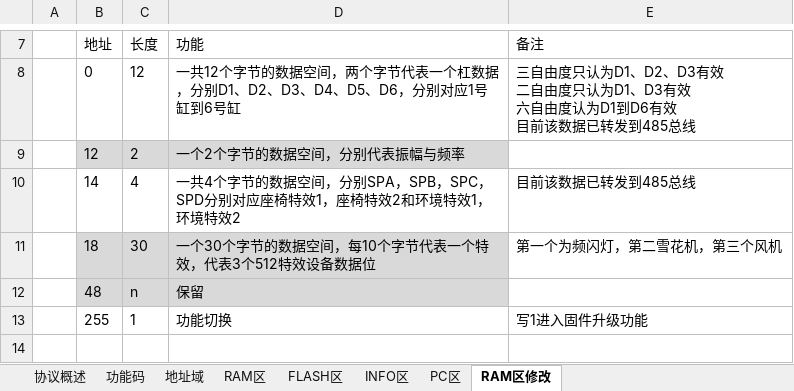
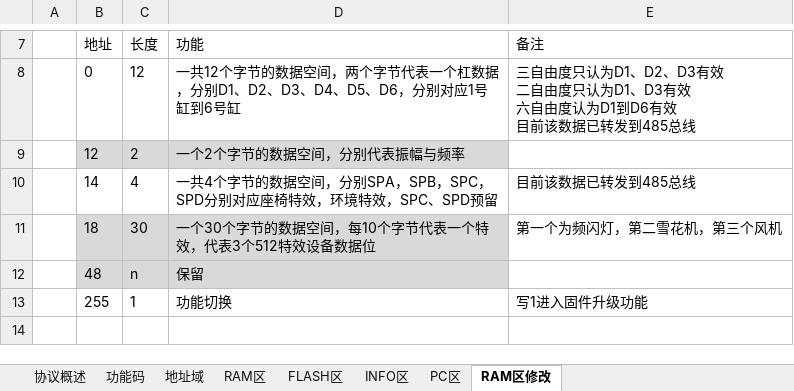
Before and after one commit to zhangxz123456/MoviePlayerNew, an Excel workbook: MoviePlayer_UDP_通信协议.xlsx, sheet RAM区修改, drawn as a sheet; only a part is shown, gaps mark what is left out; values as stored, in another font and other column widths than the file's, no borders; the diff names each change by its address in the sheet, - before the commit and + after, or states it on an @@ line.

```diff
--- a/MoviePlayer_UDP_通信协议.xlsx (sheet RAM区修改)
+++ b/MoviePlayer_UDP_通信协议.xlsx (sheet RAM区修改)
-D10: …座椅特效1，座椅特效2和环境特效1，环境特效2
+D10: …座椅特效，环境特效，SPC、SPD预留
```
Also changed, not shown: 18 other files.
